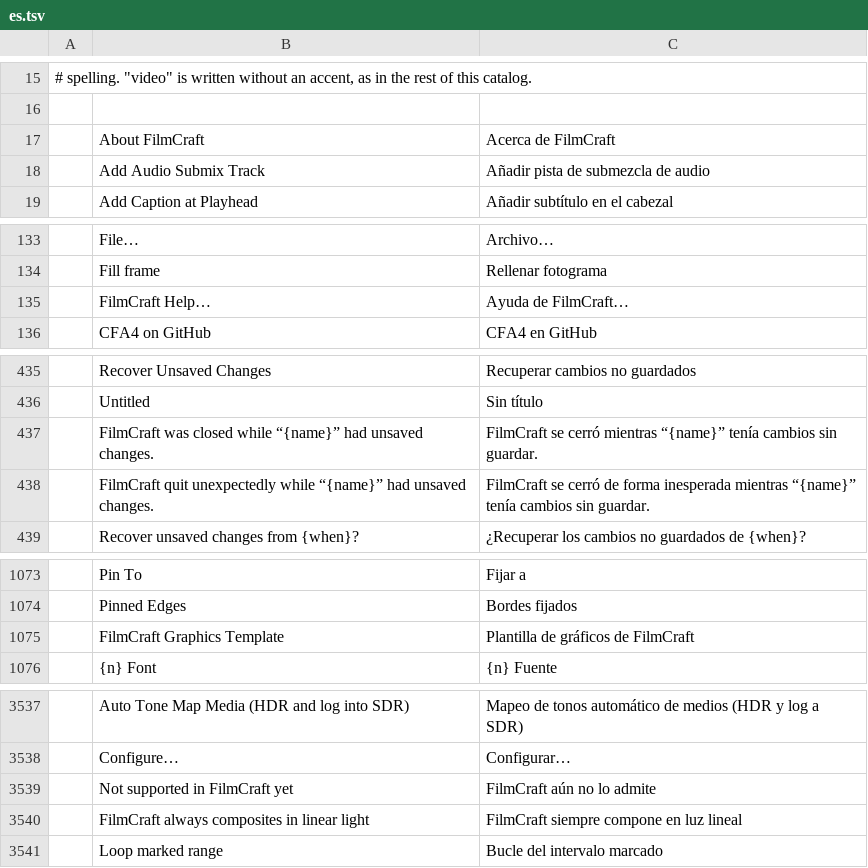
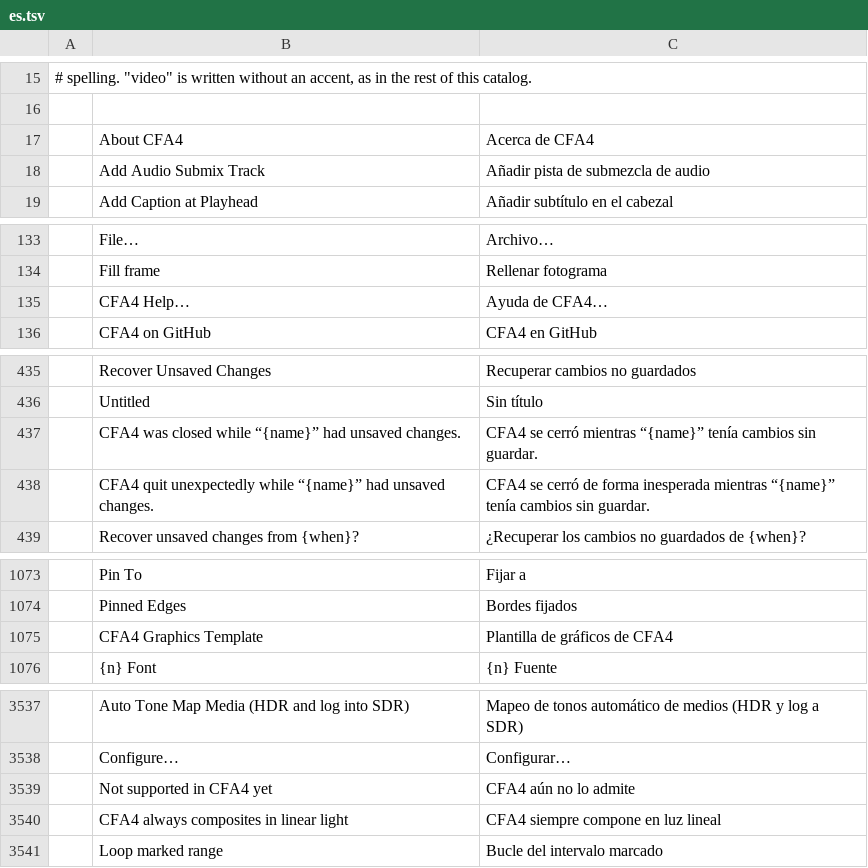
Before and after one commit to ubuntuokos/CinemaFundArchitecture4, a TSV file: crates/ui-egui/src/i18n/es.tsv, drawn as a sheet; only a part is shown, gaps mark what is left out; the diff covers the shown part only.

```diff
--- a/crates/ui-egui/src/i18n/es.tsv
+++ b/crates/ui-egui/src/i18n/es.tsv
@@ -16,3 +16,3 @@
 
-	About FilmCraft	Acerca de FilmCraft
+	About CFA4	Acerca de CFA4
 	Add Audio Submix Track	Añadir pista de submezcla de audio
@@ -134,3 +134,3 @@
 	Fill frame	Rellenar fotograma
-	FilmCraft Help…	Ayuda de FilmCraft…
+	CFA4 Help…	Ayuda de CFA4…
 	CFA4 on GitHub	CFA4 en GitHub
@@ -436,4 +436,4 @@
 	Untitled	Sin título
-	FilmCraft was closed while “{name}” had unsaved changes.	FilmCraft se cerró mientras “{name}” tenía cambios sin guardar.
-	FilmCraft quit unexpectedly while “{name}” had unsaved changes.	FilmCraft se cerró de forma inesperada mientras “{name}” tenía cambios sin guardar.
+	CFA4 was closed while “{name}” had unsaved changes.	CFA4 se cerró mientras “{name}” tenía cambios sin guardar.
+	CFA4 quit unexpectedly while “{name}” had unsaved changes.	CFA4 se cerró de forma inesperada mientras “{name}” tenía cambios sin guardar.
 	Recover unsaved changes from {when}?	¿Recuperar los cambios no guardados de {when}?
@@ -1074,3 +1074,3 @@
 	Pinned Edges	Bordes fijados
-	FilmCraft Graphics Template	Plantilla de gráficos de FilmCraft
+	CFA4 Graphics Template	Plantilla de gráficos de CFA4
 	{n} Font	{n} Fuente
@@ -3538,4 +3538,4 @@
 	Configure…	Configurar…
-	Not supported in FilmCraft yet	FilmCraft aún no lo admite
-	FilmCraft always composites in linear light	FilmCraft siempre compone en luz lineal
+	Not supported in CFA4 yet	CFA4 aún no lo admite
+	CFA4 always composites in linear light	CFA4 siempre compone en luz lineal
 	Loop marked range	Bucle del intervalo marcado
```
Also changed, not shown: 4 added rows, 4 removed rows and 18 edited cells elsewhere in this file, crates/ui-egui/src/i18n/de.tsv, crates/ui-egui/src/i18n/it.tsv, 29 other files.
